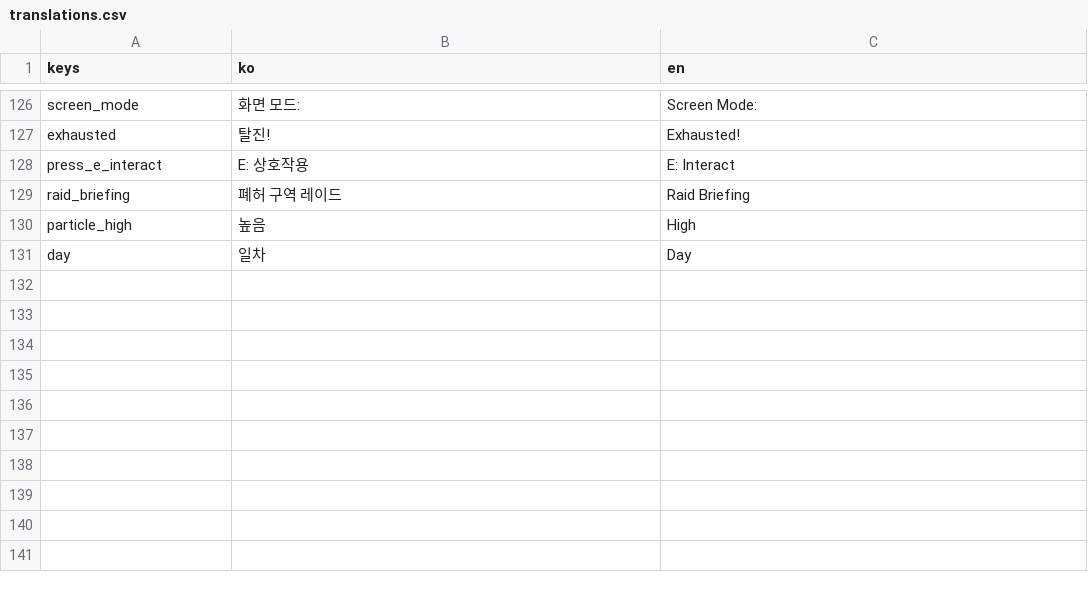
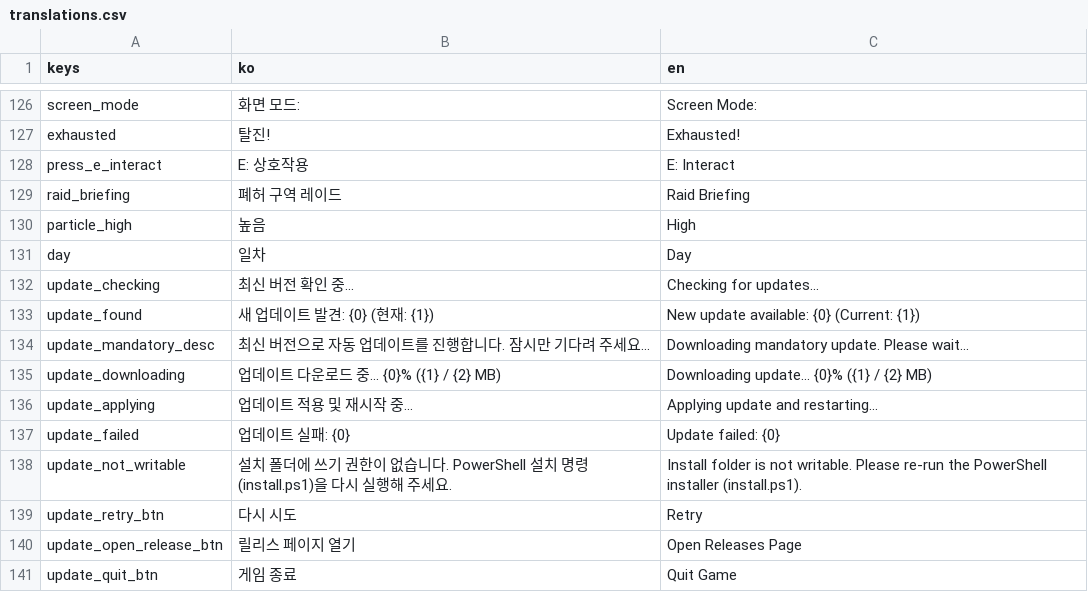
Before and after one commit to SDXMQ/RuinHarvest, a CSV file: resources/i18n/translations.csv, drawn as a sheet; only a part is shown, gaps mark what is left out.

Commit message:
feat(updater): move installer to LocalAppData and add mandatory boot auto-updater

```diff
--- a/resources/i18n/translations.csv
+++ b/resources/i18n/translations.csv
@@ -131 +131,11 @@ keys,ko,en
 "day","일차","Day"
+"update_checking","최신 버전 확인 중...","Checking for updates..."
+"update_found","새 업데이트 발견: {0} (현재: {1})","New update available: {0} (Current: {1})"
+"update_mandatory_desc","최신 버전으로 자동 업데이트를 진행합니다. 잠시만 기다려 주세요...","Downloading mandatory update. Please wait..."
+"update_downloading","업데이트 다운로드 중... {0}% ({1} / {2} MB)","Downloading update... {0}% ({1} / {2} MB)"
+"update_applying","업데이트 적용 및 재시작 중...","Applying update and restarting..."
+"update_failed","업데이트 실패: {0}","Update failed: {0}"
+"update_not_writable","설치 폴더에 쓰기 권한이 없습니다. PowerShell 설치 명령(install.ps1)을 다시 실행해 주세요.","Install folder is not writable. Please re-run the PowerShell installer (install.ps1)."
+"update_retry_btn","다시 시도","Retry"
+"update_open_release_btn","릴리스 페이지 열기","Open Releases Page"
+"update_quit_btn","게임 종료","Quit Game"
```
Also changed, not shown: 9 other files.
